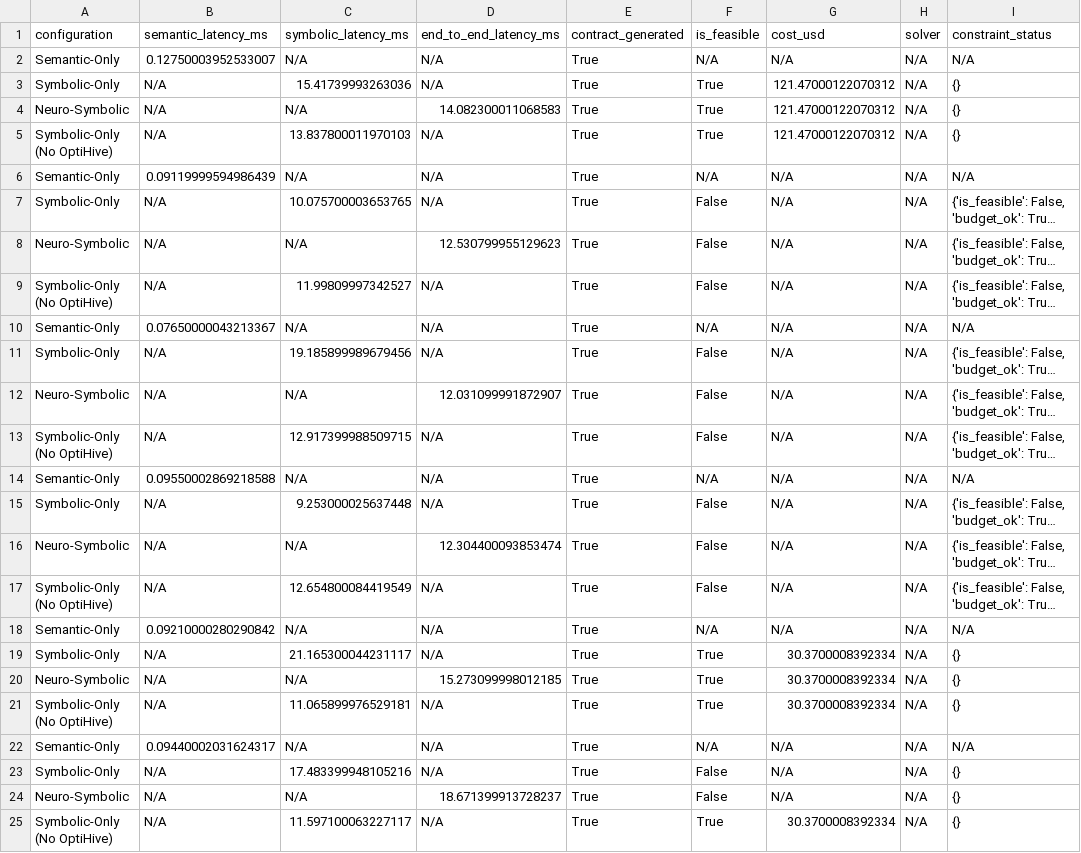
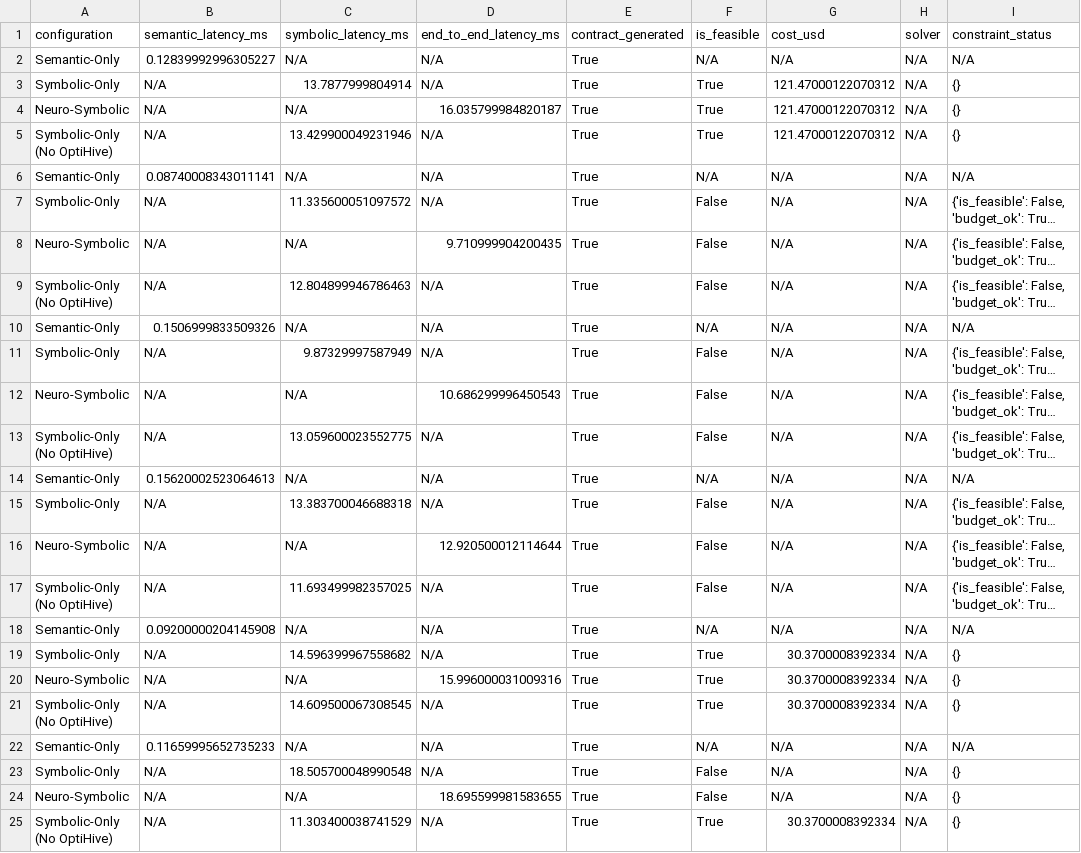
Before and after one commit to Aryasurya12/neuro-symbolic-orchestrator, a CSV file: benchmarks/results/phase9_baseline_results.csv, drawn as a sheet; only a part is shown; long unchanged cells end in …; the diff names each change by its address in the sheet, - before the commit and + after, or states it on an @@ line.

```diff
--- a/benchmarks/results/phase9_baseline_results.csv
+++ b/benchmarks/results/phase9_baseline_results.csv
-B2 (semantic_latency_ms): 0.12750003952533007
+B2 (semantic_latency_ms): 0.12839992996305227
-C3 (symbolic_latency_ms): 15.41739993263036
+C3 (symbolic_latency_ms): 13.7877999804914
-D4 (end_to_end_latency_ms): 14.082300011068583
+D4 (end_to_end_latency_ms): 16.035799984820187
-C5 (symbolic_latency_ms): 13.837800011970103
+C5 (symbolic_latency_ms): 13.429900049231946
-B6 (semantic_latency_ms): 0.09119999594986439
+B6 (semantic_latency_ms): 0.08740008343011141
-C7 (symbolic_latency_ms): 10.075700003653765
+C7 (symbolic_latency_ms): 11.335600051097572
-D8 (end_to_end_latency_ms): 12.530799955129623
+D8 (end_to_end_latency_ms): 9.710999904200435
-C9 (symbolic_latency_ms): 11.99809997342527
+C9 (symbolic_latency_ms): 12.804899946786463
-B10 (semantic_latency_ms): 0.07650000043213367
+B10 (semantic_latency_ms): 0.1506999833509326
-C11 (symbolic_latency_ms): 19.185899989679456
+C11 (symbolic_latency_ms): 9.87329997587949
-D12 (end_to_end_latency_ms): 12.031099991872907
+D12 (end_to_end_latency_ms): 10.686299996450543
-C13 (symbolic_latency_ms): 12.917399988509715
+C13 (symbolic_latency_ms): 13.059600023552775
-B14 (semantic_latency_ms): 0.09550002869218588
+B14 (semantic_latency_ms): 0.15620002523064613
-C15 (symbolic_latency_ms): 9.253000025637448
+C15 (symbolic_latency_ms): 13.383700046688318
-D16 (end_to_end_latency_ms): 12.304400093853474
+D16 (end_to_end_latency_ms): 12.920500012114644
-C17 (symbolic_latency_ms): 12.654800084419549
+C17 (symbolic_latency_ms): 11.693499982357025
-B18 (semantic_latency_ms): 0.09210000280290842
+B18 (semantic_latency_ms): 0.09200000204145908
-C19 (symbolic_latency_ms): 21.165300044231117
+C19 (symbolic_latency_ms): 14.596399967558682
-D20 (end_to_end_latency_ms): 15.273099998012185
+D20 (end_to_end_latency_ms): 15.996000031009316
-C21 (symbolic_latency_ms): 11.065899976529181
+C21 (symbolic_latency_ms): 14.609500067308545
-B22 (semantic_latency_ms): 0.09440002031624317
+B22 (semantic_latency_ms): 0.11659995652735233
-C23 (symbolic_latency_ms): 17.483399948105216
+C23 (symbolic_latency_ms): 18.505700048990548
-D24 (end_to_end_latency_ms): 18.671399913728237
+D24 (end_to_end_latency_ms): 18.695599981583655
-C25 (symbolic_latency_ms): 11.597100063227117
+C25 (symbolic_latency_ms): 11.303400038741529
```
Also changed, not shown: benchmarks/results/phase10_final_evaluation.csv, 18 other files.
